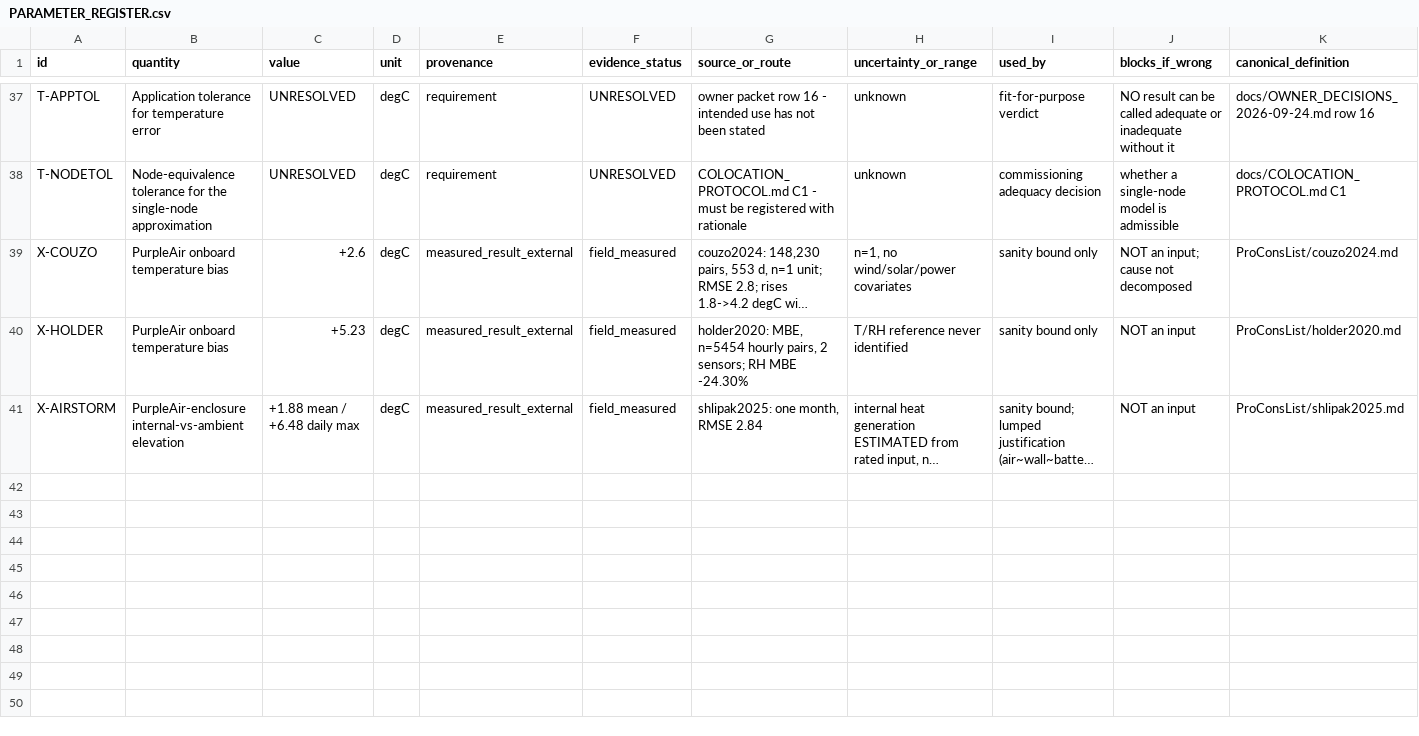
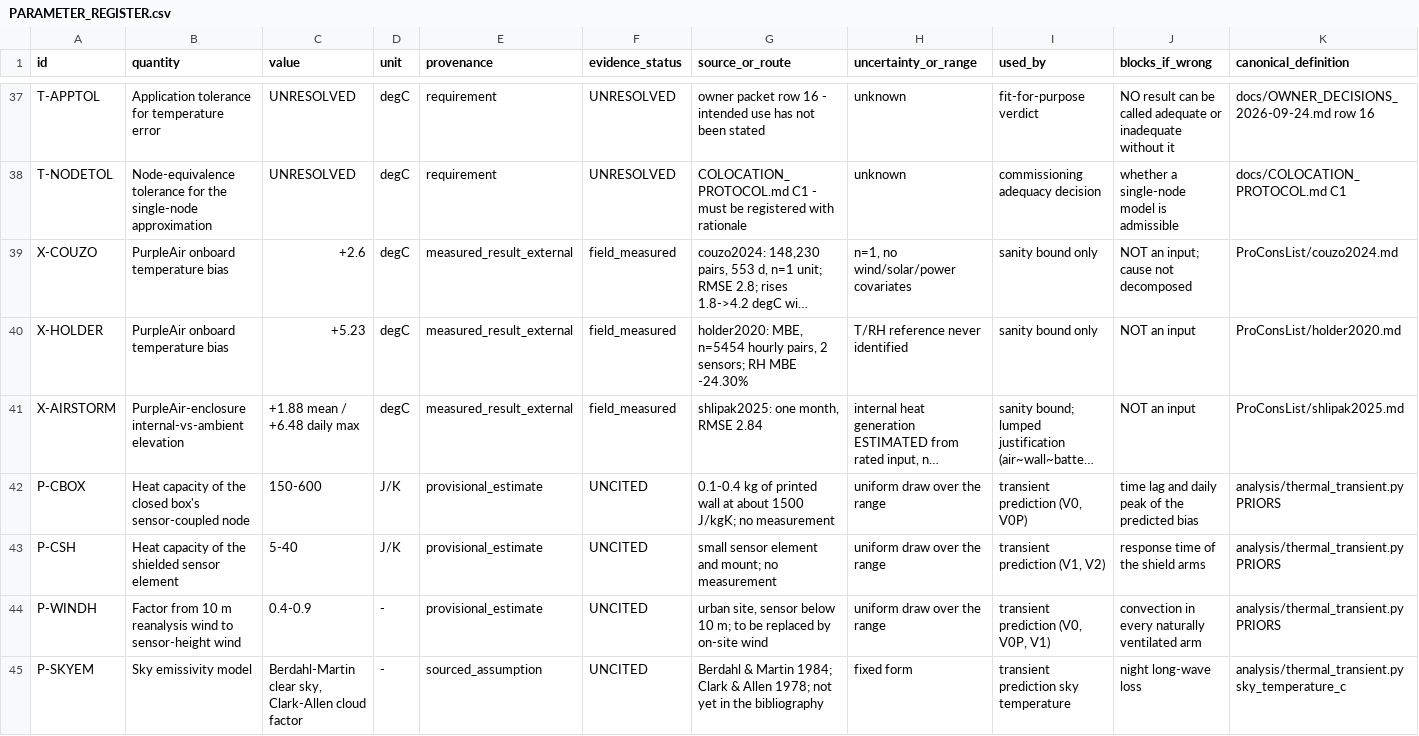
Before and after one commit to 500ft/sensor-enclosure-bias-prediction, a CSV file: docs/PARAMETER_REGISTER.csv, drawn as a sheet; only a part is shown, gaps mark what is left out; long unchanged cells end in …; the diff names each change by its address in the sheet, - before the commit and + after, or states it on an @@ line.

Commit message:
Transient prediction model on real weather, with declared-range bands
Adds one thermal mass per variant to the steady balance and integrates it
over two weeks of hourly Brooklyn weather (Open-Meteo archive, CC BY 4.0).
400 uniform draws from declared ranges give median and 5-95% bands.
Predicts the I1 load test's degC per watt in shade before any data.
Settles on the steady solver's answer with constant inputs (tested).
Physical testing is paused until funding starts; the roadmap adds a
registered-prediction step before the first data file.

```diff
--- a/docs/PARAMETER_REGISTER.csv
+++ b/docs/PARAMETER_REGISTER.csv
+row 42: P-CBOX | Heat capacity of the closed box's sensor-coupled node | 150-600 | J/K | provisional_estimate | UNCITED | 0.1-0.4 kg of printed wall at about 1500 J/kgK; no measurement | uniform draw over the range | transient prediction (V0, V0P) | time lag and daily peak of the predicted bias | analysis/thermal_transient.py PRIORS
+row 43: P-CSH | Heat capacity of the shielded sensor element | 5-40 | J/K | provisional_estimate | UNCITED | small sensor element and mount; no measurement | uniform draw over the range | transient prediction (V1, V2) | response time of the shield arms | analysis/thermal_transient.py PRIORS
+row 44: P-WINDH | Factor from 10 m reanalysis wind to sensor-height wind | 0.4-0.9 | - | provisional_estimate | UNCITED | urban site, sensor below 10 m; to be replaced by on-site wind | uniform draw over the range | transient prediction (V0, V0P, V1) | convection in every naturally ventilated arm | analysis/thermal_transient.py PRIORS
+row 45: P-SKYEM | Sky emissivity model | Berdahl-Martin clear sky, Clark-Allen cloud factor | - | sourced_assumption | UNCITED | Berdahl & Martin 1984; Clark & Allen 1978; not yet in the bibliography | fixed form | transient prediction sky temperature | night long-wave loss | analysis/thermal_transient.py sky_temperature_c
```
Also changed, not shown: 10 other files.
